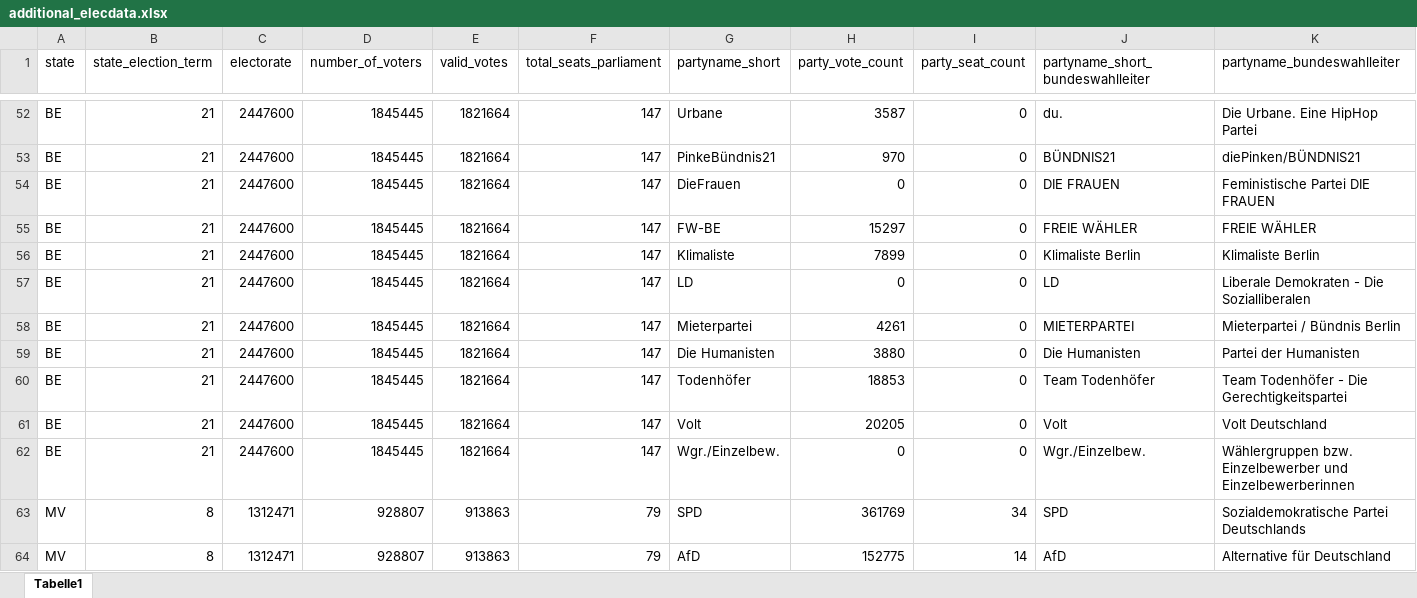
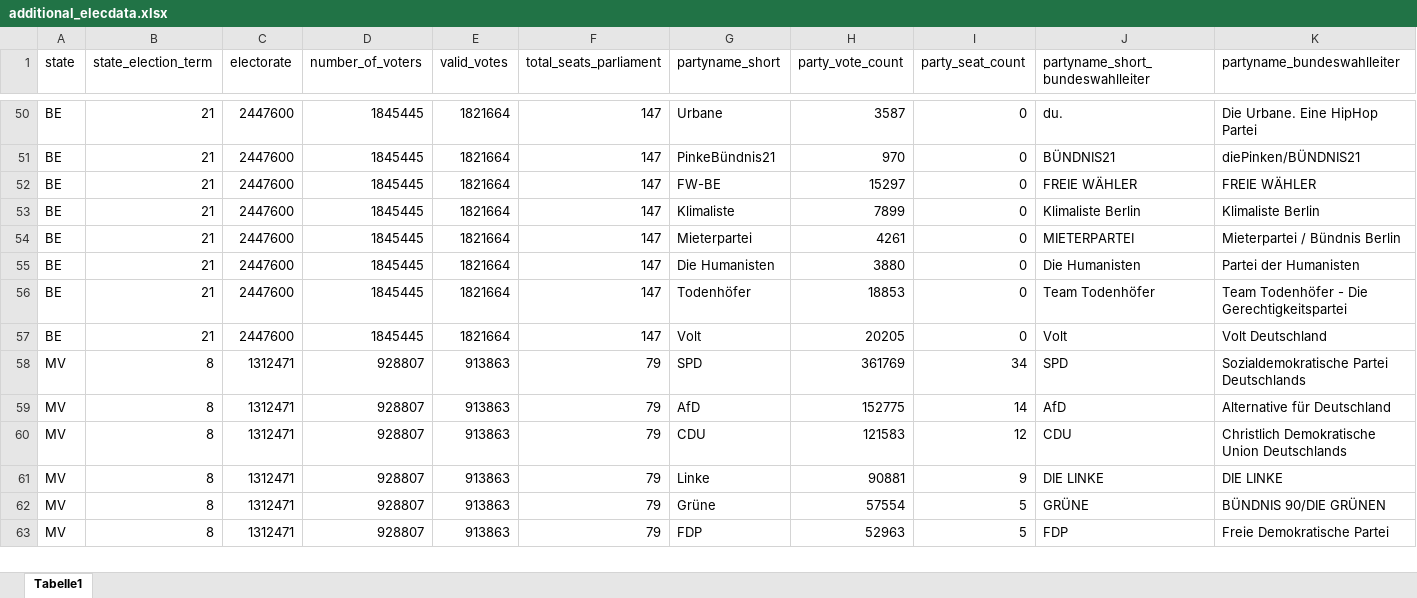
Before and after one commit to RStelzle/bundeslaendeR, an Excel workbook: inst/extdata/additional_elecdata.xlsx, sheet Tabelle1, drawn as a sheet; only a part is shown, gaps mark what is left out; the shorter side is filled out with more unchanged rows; values as stored, in another font and other column widths than the file's, no borders; removed rows and columns are numbered as before the commit, all else as after; rows hold the shown columns only; the diff covers the shown part only; the diff names each change by its address in the sheet, - before the commit and + after, or states it on an @@ line.

```diff
--- a/inst/extdata/additional_elecdata.xlsx (sheet Tabelle1)
+++ b/inst/extdata/additional_elecdata.xlsx (sheet Tabelle1)
-row 54: BE | 21 | 2447600 | 1845445 | 1821664 | 147 | DieFrauen | 0 | 0 | DIE FRAUEN | Feministische Partei DIE FRAUEN
-row 57: BE | 21 | 2447600 | 1845445 | 1821664 | 147 | LD | 0 | 0 | LD | Liberale Demokraten - Die Sozialliberalen
-row 62: BE | 21 | 2447600 | 1845445 | 1821664 | 147 | Wgr./Einzelbew. | 0 | 0 | Wgr./Einzelbew. | Wählergruppen bzw. Einzelbewerber und Einzelbewerberinnen
```
Also changed, not shown: 16 added rows and 2 removed rows elsewhere in this sheet, inst/extdata/additional_govdata.xlsx, inst/extdata/primeministers.xlsx, 50 other files.
